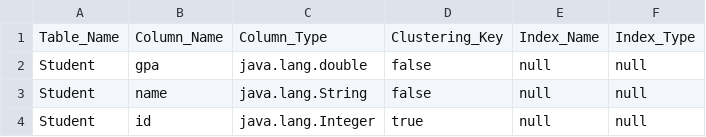
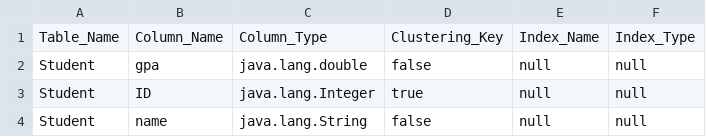
Before and after one commit to MahmoudHH1/DB-engine, a CSV file: Data_Entry/metadata.csv, drawn as a sheet; removed rows and columns are numbered as before the commit, all else as after; the diff names each change by its address in the sheet, - before the commit and + after, or states it on an @@ line.

```diff
--- a/Data_Entry/metadata.csv
+++ b/Data_Entry/metadata.csv
+row 3: Student | ID | java.lang.Integer | true | null | null
-row 4: Student | id | java.lang.Integer | true | null | null
```
Also changed, not shown: 12 other files.
